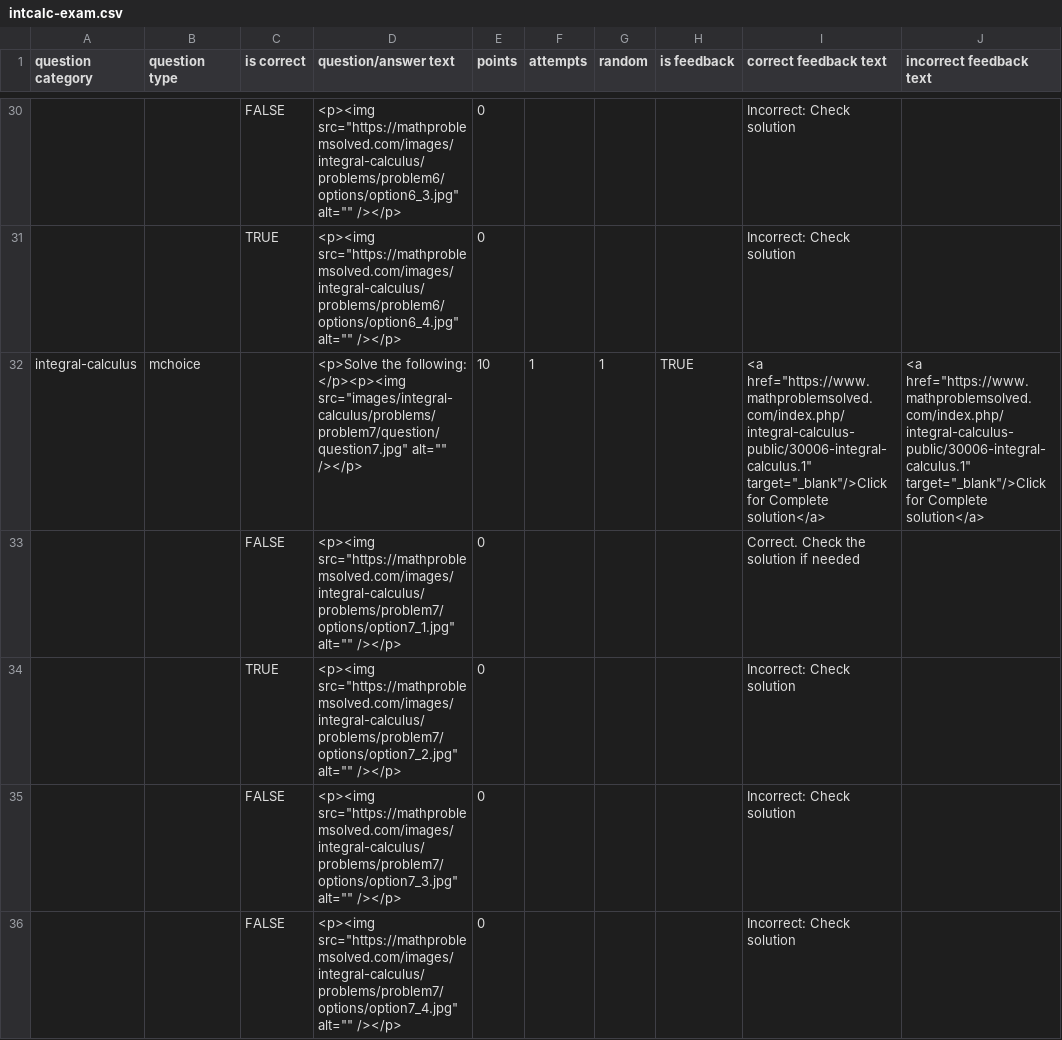
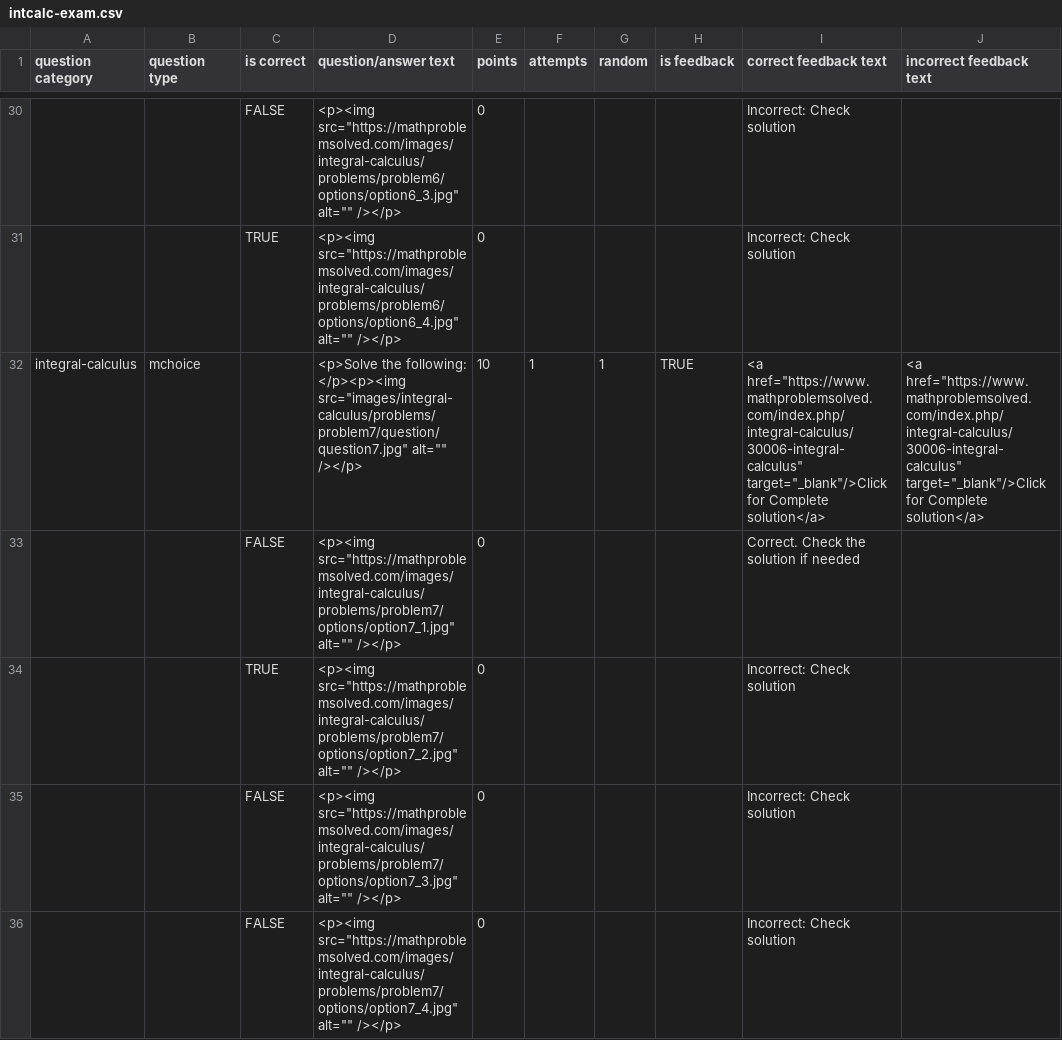
Before and after one commit to psaripella/mathproblemsolved, a CSV file: scripts/intcalc-exam.csv, drawn as a sheet; only a part is shown, gaps mark what is left out; the diff covers the shown part only.

```diff
--- a/scripts/intcalc-exam.csv
+++ b/scripts/intcalc-exam.csv
@@ -31,3 +31,3 @@
 "","","TRUE",<p><img src="https://mathproblemsolved.com/images/integral-calculus/problems/problem6/options/option6_4.jpg" alt="" /></p>,"0","","","","Incorrect: Check solution",""
-"integral-calculus","mchoice","",<p>Solve the following: </p><p><img src="images/integral-calculus/problems/problem7/question/question7.jpg" alt="" /></p>,"10","1","1","TRUE",<a href="https://www.mathproblemsolved.com/index.php/integral-calculus-public/30006-integral-calculus.1"  target="_blank"/>Click for Complete solution</a>,<a href="https://www.mathproblemsolved.com/index.php/integral-calculus-public/30006-integral-calculus.1"  target="_blank"/>Click for Complete solution</a>
+"integral-calculus","mchoice","",<p>Solve the following: </p><p><img src="images/integral-calculus/problems/problem7/question/question7.jpg" alt="" /></p>,"10","1","1","TRUE",<a href="https://www.mathproblemsolved.com/index.php/integral-calculus/30006-integral-calculus"  target="_blank"/>Click for Complete solution</a>,<a href="https://www.mathproblemsolved.com/index.php/integral-calculus/30006-integral-calculus"  target="_blank"/>Click for Complete solution</a>
 "","","FALSE",<p><img src="https://mathproblemsolved.com/images/integral-calculus/problems/problem7/options/option7_1.jpg" alt="" /></p>,"0","","","","Correct. Check the solution if needed",""
```
Also changed, not shown: 28 edited cells elsewhere in this file, scripts/diffcalc-exam.csv, 41 other files.
